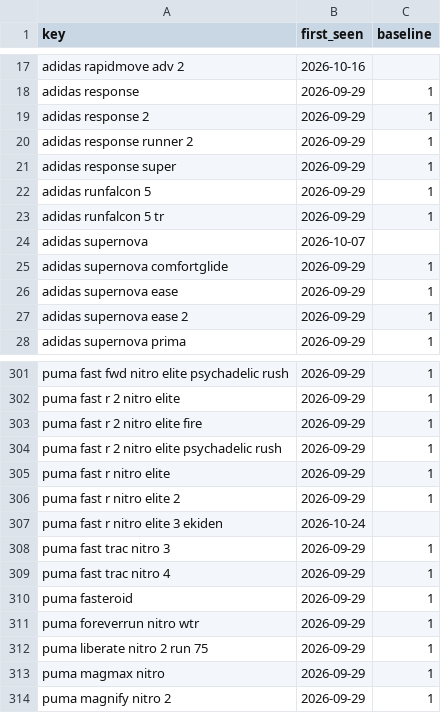
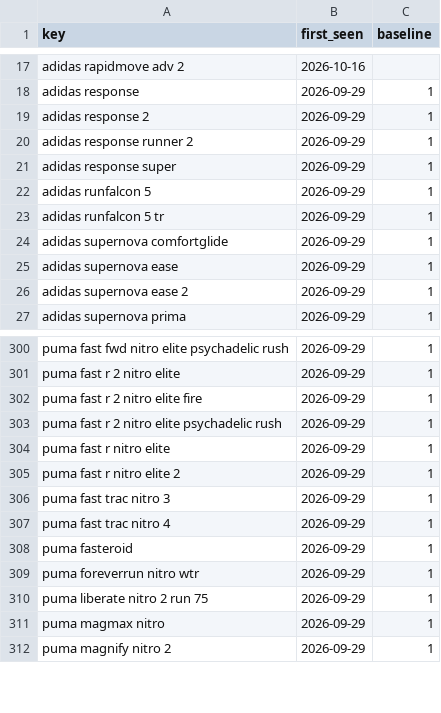
Before and after one commit to ecrawford-c28/shoe-finder, a CSV file: nmfr/data/new-models-baseline.csv, drawn as a sheet; only a part is shown, gaps mark what is left out; the diff names each change by its address in the sheet, - before the commit and + after, or states it on an @@ line.

```diff
--- a/nmfr/data/new-models-baseline.csv
+++ b/nmfr/data/new-models-baseline.csv
-row 24: adidas supernova | 2026-10-07
-row 307: puma fast r nitro elite 3 ekiden | 2026-10-24
```
Also changed, not shown: nmfr/public/new-models.csv, 2 other files.
